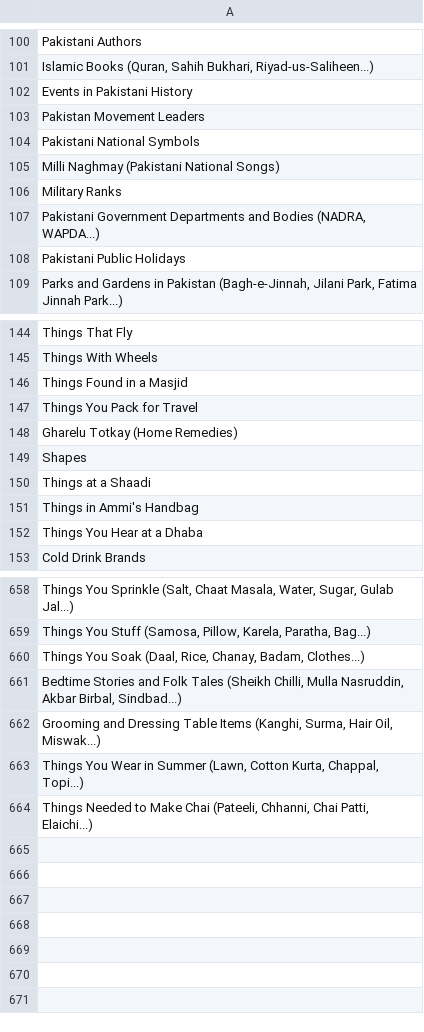
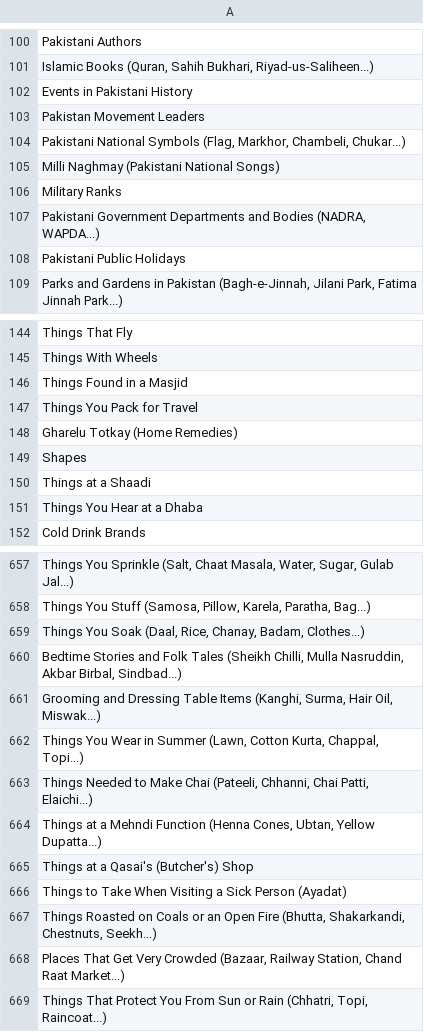
Before and after one commit to theshabab/jorbox, a CSV file: data/seed/data/game6.csv, drawn as a sheet; only a part is shown, gaps mark what is left out; removed rows and columns are numbered as before the commit, all else as after; the diff names each change by its address in the sheet, - before the commit and + after, or states it on an @@ line.

```diff
--- a/data/seed/data/game6.csv
+++ b/data/seed/data/game6.csv
-A104: Pakistani National Symbols
+A104: Pakistani National Symbols (Flag, Markhor, Chambeli, Chukar...)
-row 151: Things in Ammi's Handbag
+row 664: Things at a Mehndi Function (Henna Cones, Ubtan, Yellow Dupatta...)
+row 665: Things at a Qasai's (Butcher's) Shop
+row 666: Things to Take When Visiting a Sick Person (Ayadat)
+row 667: Things Roasted on Coals or an Open Fire (Bhutta, Shakarkandi, Chestnuts, Seekh...)
+row 668: Places That Get Very Crowded (Bazaar, Railway Station, Chand Raat Market...)
+row 669: Things That Protect You From Sun or Rain (Chhatri, Topi, Raincoat...)
```
Also changed, not shown: data/seed/data/game10.csv, data/seed/data/game12.csv, 5 other files.
